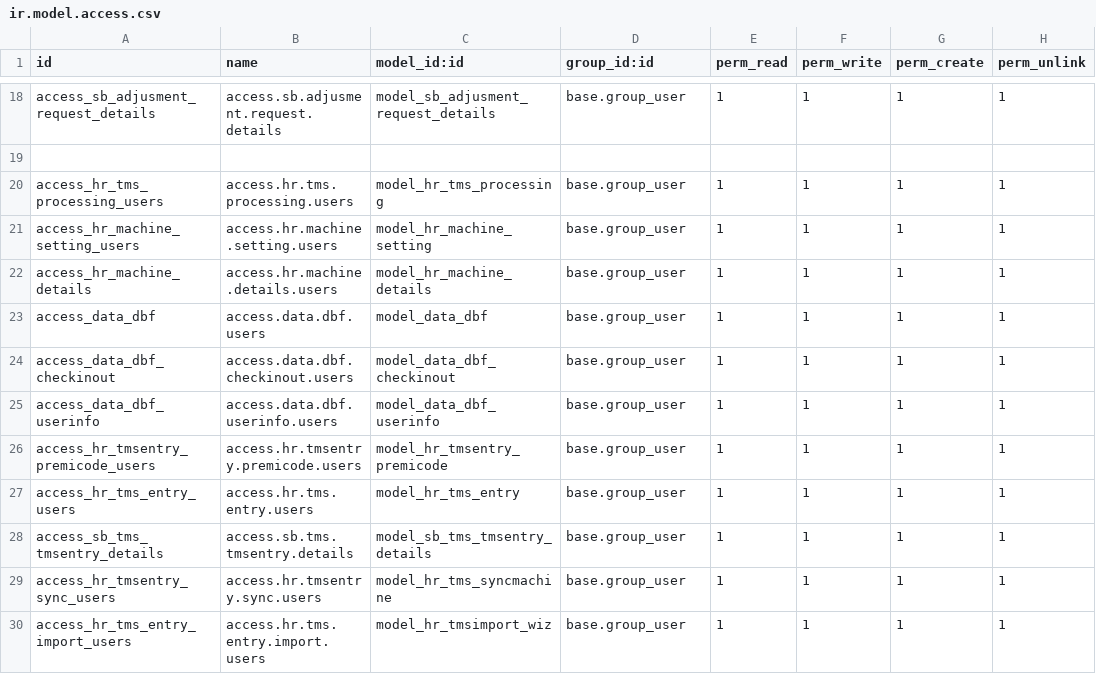
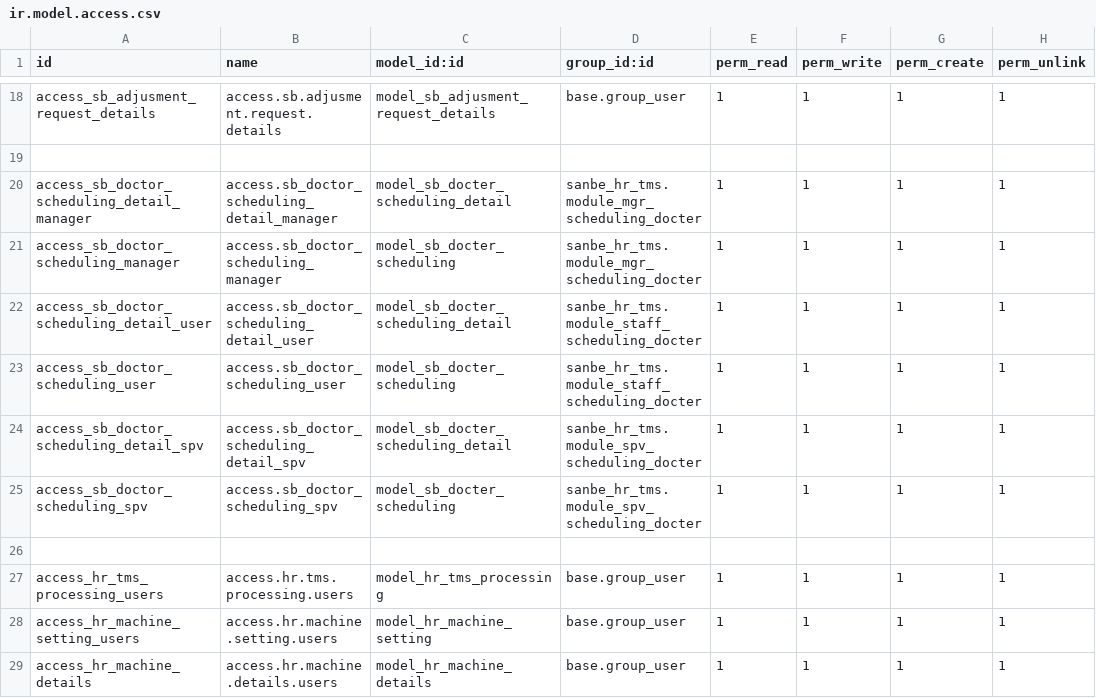
Before and after one commit to rohimoz28/PROJECT-SANTOSA, a CSV file: customize/santosa-project/sanbe_hr_tms/security/ir.model.access.csv, drawn as a sheet; only a part is shown, gaps mark what is left out; the shorter side is filled out with more unchanged rows; the diff names each change by its address in the sheet, - before the commit and + after, or states it on an @@ line.

```diff
--- a/customize/santosa-project/sanbe_hr_tms/security/ir.model.access.csv
+++ b/customize/santosa-project/sanbe_hr_tms/security/ir.model.access.csv
+row 20: access_sb_doctor_scheduling_detail_manager | access.sb_doctor_scheduling_detail_manager | model_sb_docter_scheduling_detail | sanbe_hr_tms.module_mgr_scheduling_docter | 1 | 1 | 1 | 1
+row 21: access_sb_doctor_scheduling_manager | access.sb_doctor_scheduling_manager | model_sb_docter_scheduling | sanbe_hr_tms.module_mgr_scheduling_docter | 1 | 1 | 1 | 1
+row 22: access_sb_doctor_scheduling_detail_user | access.sb_doctor_scheduling_detail_user | model_sb_docter_scheduling_detail | sanbe_hr_tms.module_staff_scheduling_docter | 1 | 1 | 1 | 1
+row 23: access_sb_doctor_scheduling_user | access.sb_doctor_scheduling_user | model_sb_docter_scheduling | sanbe_hr_tms.module_staff_scheduling_docter | 1 | 1 | 1 | 1
+row 24: access_sb_doctor_scheduling_detail_spv | access.sb_doctor_scheduling_detail_spv | model_sb_docter_scheduling_detail | sanbe_hr_tms.module_spv_scheduling_docter | 1 | 1 | 1 | 1
+row 25: access_sb_doctor_scheduling_spv | access.sb_doctor_scheduling_spv | model_sb_docter_scheduling | sanbe_hr_tms.module_spv_scheduling_docter | 1 | 1 | 1 | 1
+row 26: (empty)
```
Also changed, not shown: 9 other files.
